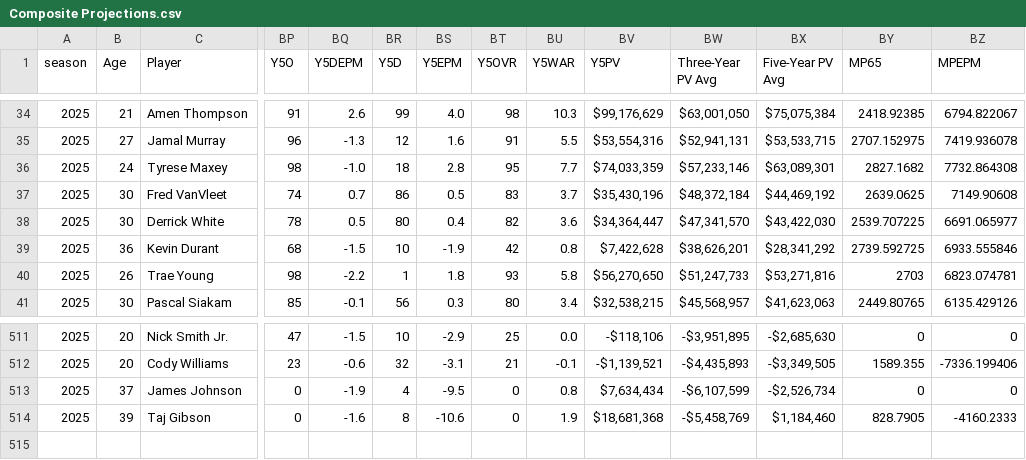
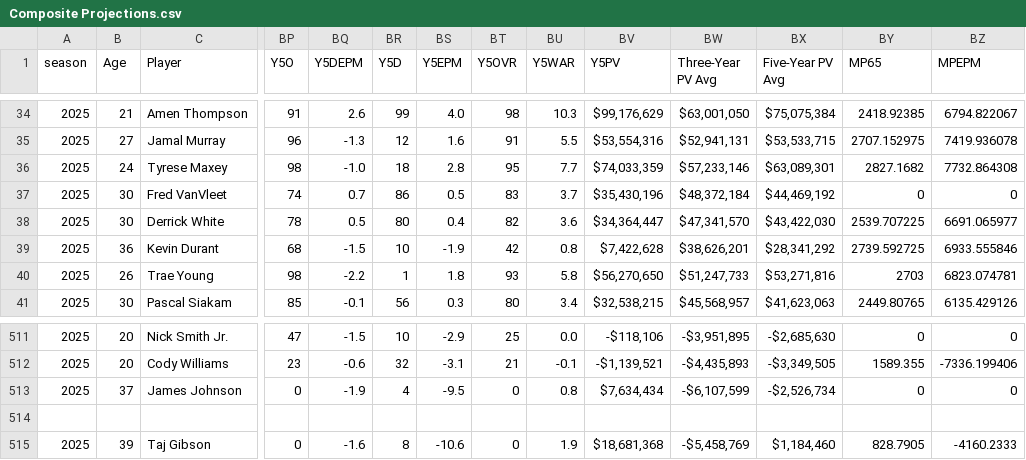
Before and after one commit to jn42887/composite-score, a CSV file: Composite Projections.csv, drawn as a sheet; only a part is shown, gaps mark what is left out; rows hold the shown columns only; the diff names each change by its address in the sheet, - before the commit and + after, or states it on an @@ line.

Commit message:
Update Composite Projections.csv

```diff
--- a/Composite Projections.csv
+++ b/Composite Projections.csv
-BY37 (MP65): 2639.0625
+BY37 (MP65): 0
-BZ37 (MPEPM): 7149.90608
+BZ37 (MPEPM): 0
+row 514: (empty)
```
